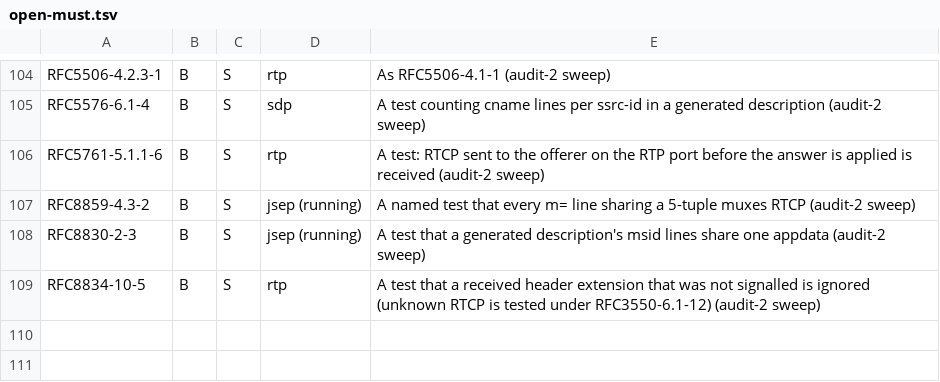
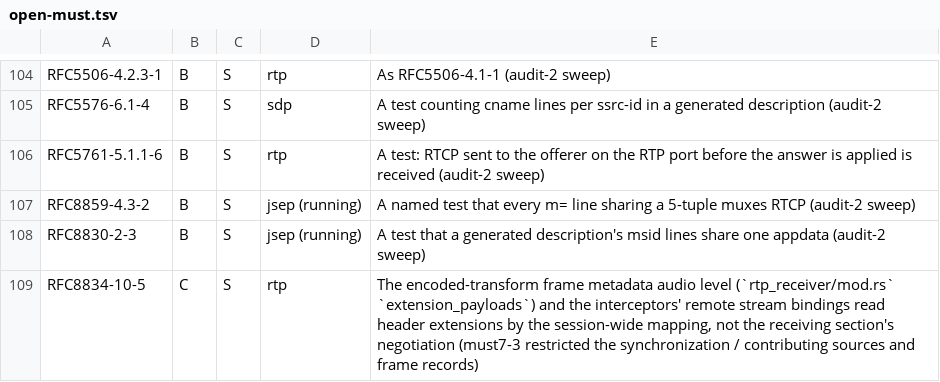
Before and after one commit to Brainwires/rtci, a TSV file: docs/conformance/audit/open-must.tsv, drawn as a sheet; only a part is shown, gaps mark what is left out.

```diff
--- a/docs/conformance/audit/open-must.tsv
+++ b/docs/conformance/audit/open-must.tsv
@@ -108,2 +108,2 @@ RFC8859-4.3-2	B	S	jsep (running)	A named test that every m= line sharing a 5-tup
 RFC8830-2-3	B	S	jsep (running)	A test that a generated description's msid lines share one appdata (audit-2 sweep)
-RFC8834-10-5	B	S	rtp	A test that a received header extension that was not signalled is ignored (unknown RTCP is tested under RFC3550-6.1-12) (audit-2 sweep)
+RFC8834-10-5	C	S	rtp	The encoded-transform frame metadata audio level (`rtp_receiver/mod.rs` `extension_payloads`) and the interceptors' remote stream bindings read header extensions by the session-wide mapping, not the receiving section's negotiation (must7-3 restricted the synchronization / contributing sources and frame records)
```
Also changed, not shown: 5 other files.
